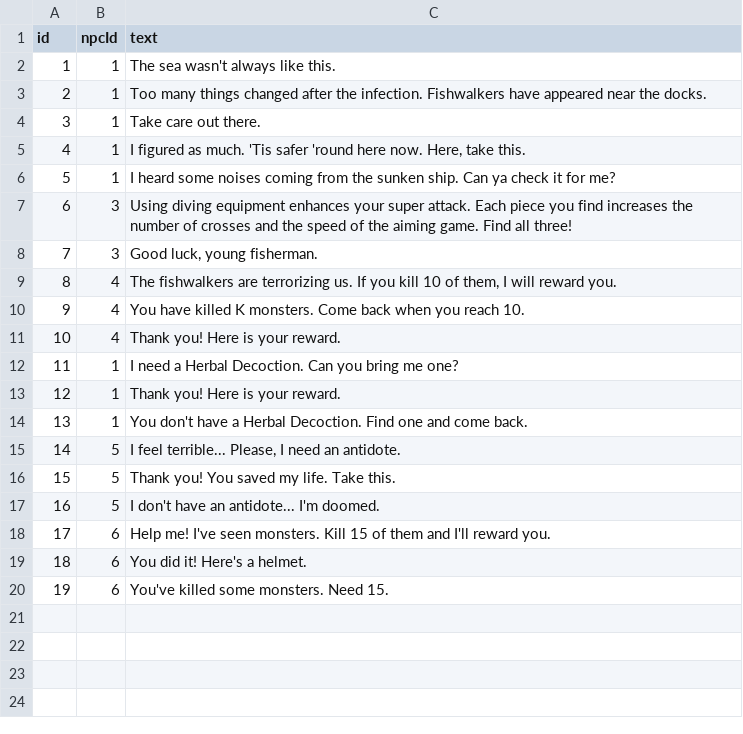
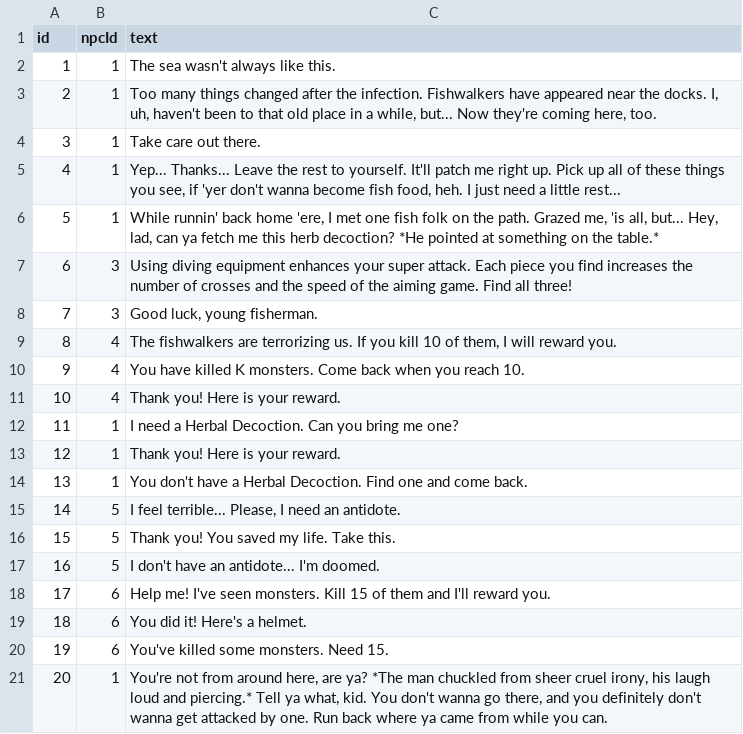
Before and after one commit to Anthonynaa/Fishwalker, a CSV file: FishWalker/DialogueNodes.csv, drawn as a sheet.

```diff
--- a/FishWalker/DialogueNodes.csv
+++ b/FishWalker/DialogueNodes.csv
@@ -2,6 +2,6 @@ id;npcId;text
 1;1;The sea wasn't always like this.
-2;1;Too many things changed after the infection. Fishwalkers have appeared near the docks.
+2;1;Too many things changed after the infection. Fishwalkers have appeared near the docks. I, uh, haven't been to that old place in a while, but... Now they're coming here, too.
 3;1;Take care out there.
-4;1;I figured as much. 'Tis safer 'round here now. Here, take this.
-5;1;I heard some noises coming from the sunken ship. Can ya check it for me?
+4;1;Yep... Thanks... Leave the rest to yourself. It'll patch me right up. Pick up all of these things you see, if 'yer don't wanna become fish food, heh. I just need a little rest...
+5;1;While runnin' back home 'ere, I met one fish folk on the path. Grazed me, 'is all, but... Hey, lad, can ya fetch me this herb decoction? *He pointed at something on the table.*
 6;3;Using diving equipment enhances your super attack. Each piece you find increases the number of crosses and the speed of the aiming game. Find all three!
@@ -20 +20,2 @@ id;npcId;text
 19;6;You've killed some monsters. Need 15.
+20;1;You're not from around here, are ya? *The man chuckled from sheer cruel irony, his laugh loud and piercing.* Tell ya what, kid. You don't wanna go there, and you definitely don't wanna get attacked by one. Run back where ya came from while you can.
```
Also changed, not shown: FishWalker/DialogueChoices.csv, FishWalker/Events.csv, 27 other files.
